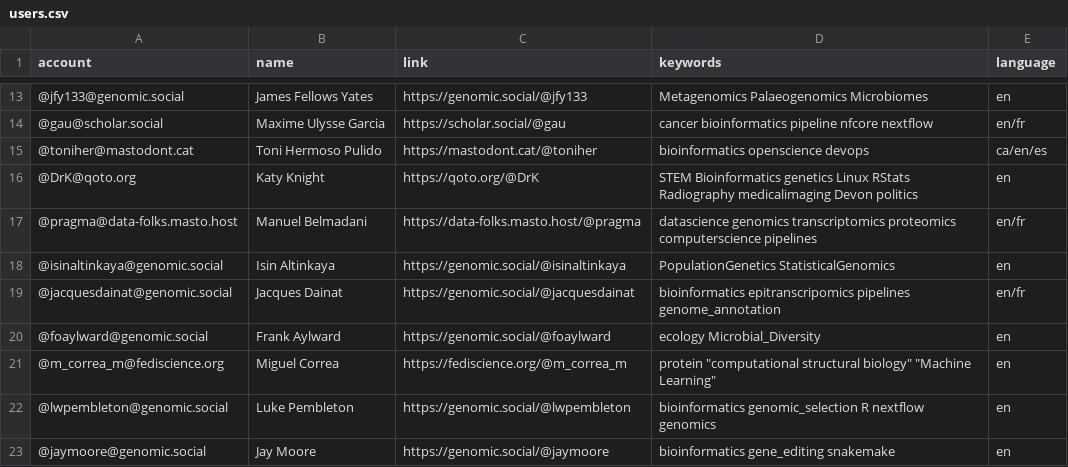
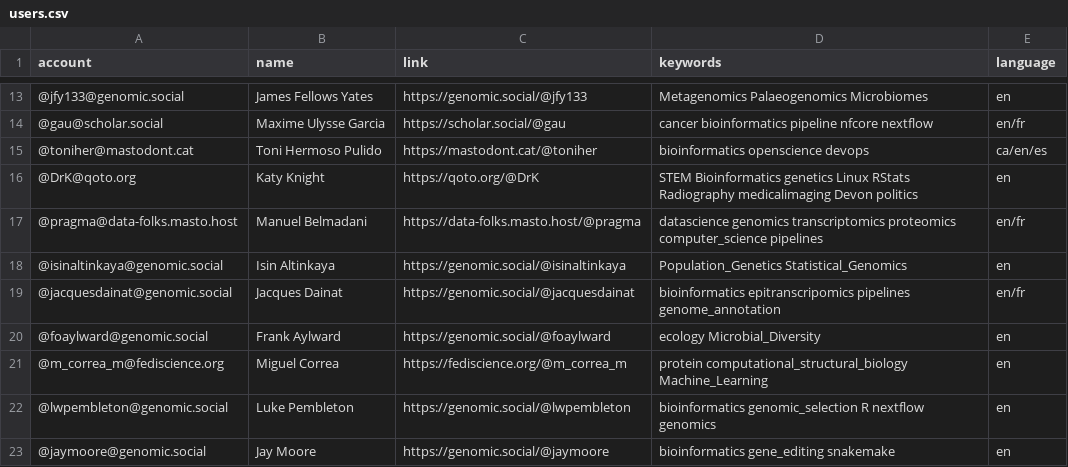
Before and after one commit to Emiller88/Mastodon-Bioinformatics, a CSV file: resources/users.csv, drawn as a sheet; only a part is shown, gaps mark what is left out.

Commit message:
Avoid quoting for spaces in topics (#15)
This should solve a GitHub warning preventing the CSV rendering nicely there.

Instead uses underscore as per typical prior usage. Also added underscores to a couple of camel case topics.

```diff
--- a/resources/users.csv
+++ b/resources/users.csv
@@ -16,7 +16,7 @@ account,name,link,keywords,language
 @DrK@qoto.org,Katy Knight,https://qoto.org/@DrK,STEM Bioinformatics genetics Linux RStats Radiography medicalimaging Devon politics,en
-@pragma@data-folks.masto.host,Manuel Belmadani,https://data-folks.masto.host/@pragma,datascience genomics transcriptomics proteomics computerscience pipelines,en/fr
-@isinaltinkaya@genomic.social,Isin Altinkaya,https://genomic.social/@isinaltinkaya,PopulationGenetics  StatisticalGenomics,en
+@pragma@data-folks.masto.host,Manuel Belmadani,https://data-folks.masto.host/@pragma,datascience genomics transcriptomics proteomics computer_science pipelines,en/fr
+@isinaltinkaya@genomic.social,Isin Altinkaya,https://genomic.social/@isinaltinkaya,Population_Genetics  Statistical_Genomics,en
 @jacquesdainat@genomic.social, Jacques Dainat, https://genomic.social/@jacquesdainat, bioinformatics epitranscripomics pipelines genome_annotation, en/fr
 @foaylward@genomic.social,Frank Aylward,https://genomic.social/@foaylward,ecology Microbial_Diversity,en
-@m_correa_m@fediscience.org,Miguel Correa,https://fediscience.org/@m_correa_m,protein "computational structural biology" "Machine Learning",en
+@m_correa_m@fediscience.org,Miguel Correa,https://fediscience.org/@m_correa_m,protein computational_structural_biology Machine_Learning,en
 @lwpembleton@genomic.social,Luke Pembleton,https://genomic.social/@lwpembleton,bioinformatics genomic_selection R nextflow genomics,en
```
